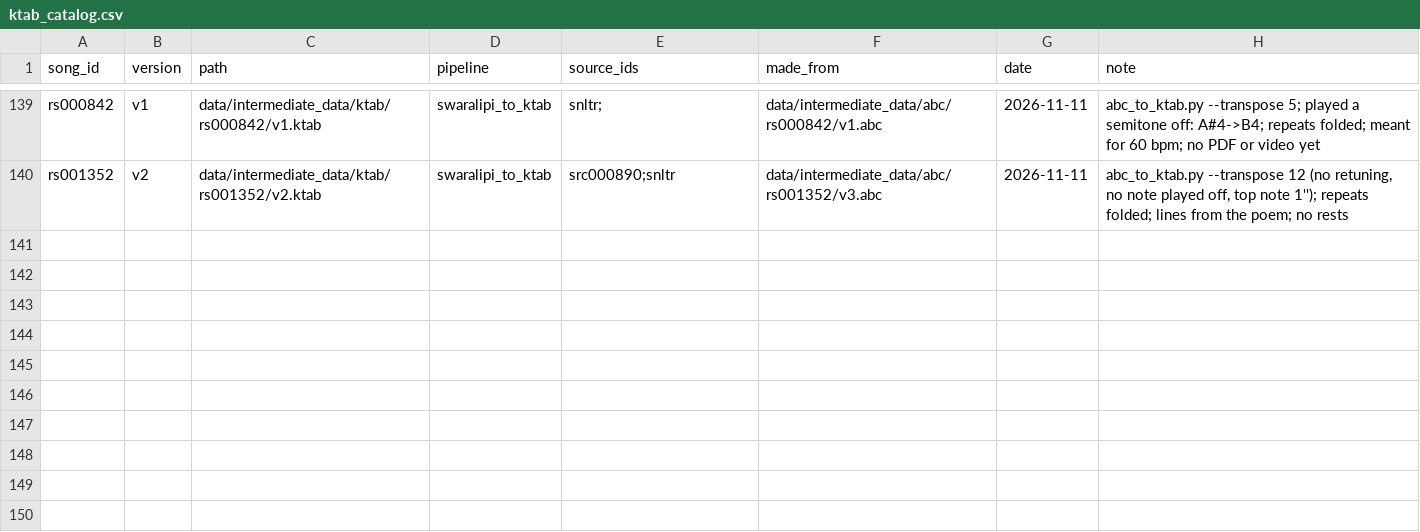
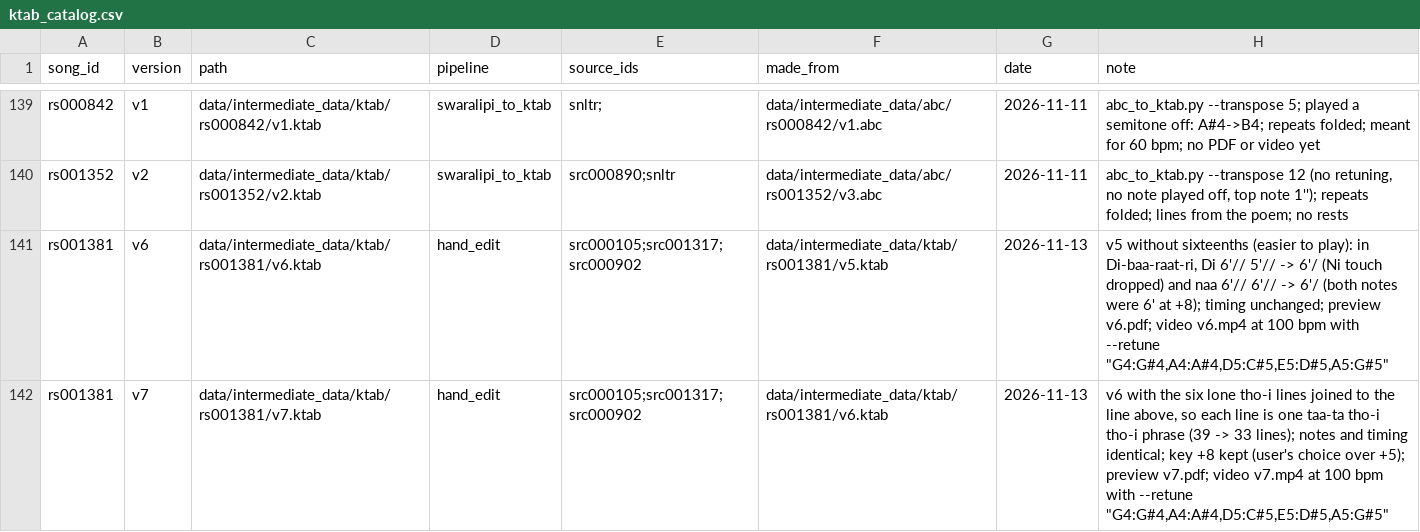
Before and after one commit to jagadish88/kalimba-kitab, a CSV file: data/intermediate_data/ktab/ktab_catalog.csv, drawn as a sheet; only a part is shown, gaps mark what is left out.

```diff
--- a/data/intermediate_data/ktab/ktab_catalog.csv
+++ b/data/intermediate_data/ktab/ktab_catalog.csv
@@ -140 +140,3 @@ rs000842,v1,data/intermediate_data/ktab/rs000842/v1.ktab,swaralipi_to_ktab,snltr
 rs001352,v2,data/intermediate_data/ktab/rs001352/v2.ktab,swaralipi_to_ktab,src000890;snltr,data/intermediate_data/abc/rs001352/v3.abc,2026-11-11,"abc_to_ktab.py --transpose 12 (no retuning, no note played off, top note 1''); repeats folded; lines from the poem; no rests"
+rs001381,v6,data/intermediate_data/ktab/rs001381/v6.ktab,hand_edit,src000105;src001317;src000902,data/intermediate_data/ktab/rs001381/v5.ktab,2026-11-13,"v5 without sixteenths (easier to play): in Di-baa-raat-ri, Di 6'// 5'// -> 6'/ (Ni touch dropped) and naa 6'// 6'// -> 6'/ (both notes were 6' at +8); timing unchanged; preview v6.pdf; video v6.mp4 at 100 bpm with --retune ""G4:G#4,A4:A#4,D5:C#5,E5:D#5,A5:G#5"""
+rs001381,v7,data/intermediate_data/ktab/rs001381/v7.ktab,hand_edit,src000105;src001317;src000902,data/intermediate_data/ktab/rs001381/v6.ktab,2026-11-13,"v6 with the six lone tho-i lines joined to the line above, so each line is one taa-ta tho-i tho-i phrase (39 -> 33 lines); notes and timing identical; key +8 kept (user's choice over +5); preview v7.pdf; video v7.mp4 at 100 bpm with --retune ""G4:G#4,A4:A#4,D5:C#5,E5:D#5,A5:G#5"""
```
Also changed, not shown: 5 other files.
